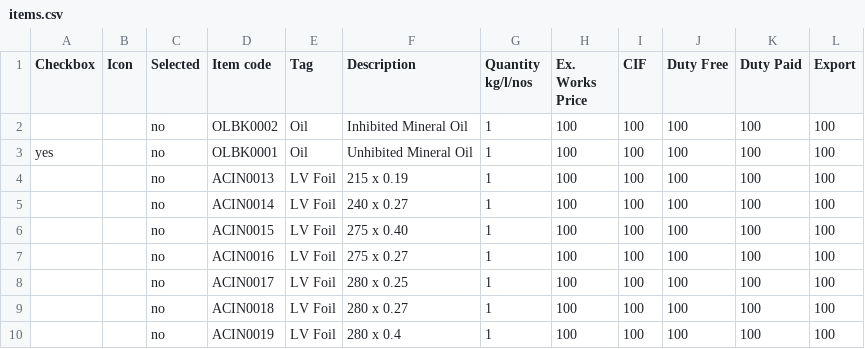
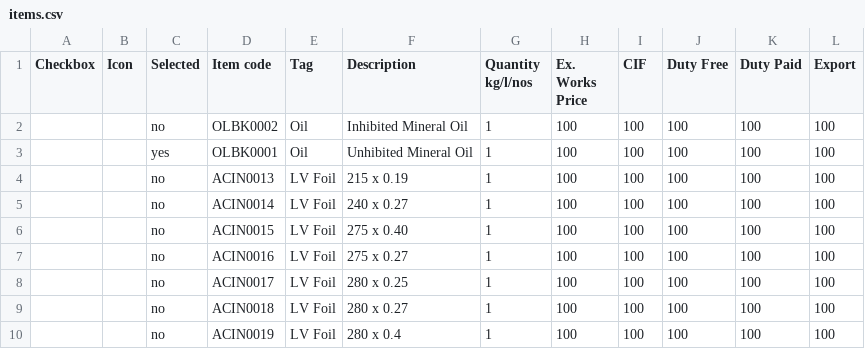
Before and after one commit to praworks/LTL, a CSV file: BOM Automation v6/items.csv, drawn as a sheet; only a part is shown.

```diff
--- a/BOM Automation v6/items.csv
+++ b/BOM Automation v6/items.csv
@@ -2,3 +2,3 @@
 ,,no,OLBK0002,Oil,Inhibited Mineral Oil,1,100,100,100,100,100
-yes,,no,OLBK0001,Oil,Unhibited Mineral Oil,1,100,100,100,100,100
+,,yes,OLBK0001,Oil,Unhibited Mineral Oil,1,100,100,100,100,100
 ,,no,ACIN0013,LV Foil,215 x 0.19,1,100,100,100,100,100
```
Also changed, not shown: 16 other files.
